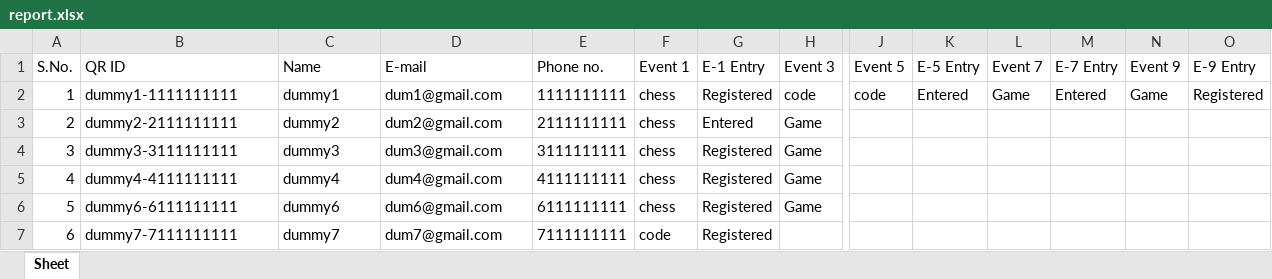
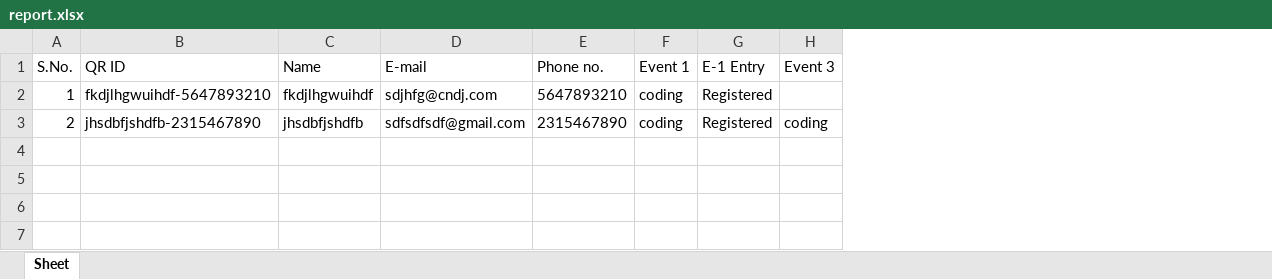
Before and after one commit to Krishna-Khanth/QR-Code-Minor-Project, an Excel workbook: data/report.xlsx, sheet Sheet, drawn as a sheet; only a part is shown, gaps mark what is left out; values as stored, in another font and other column widths than the file's, no borders; rows hold the shown columns only; the diff covers the shown part only; the diff names each change by its address in the sheet, - before the commit and + after, or states it on an @@ line.

```diff
--- a/data/report.xlsx (sheet Sheet)
+++ b/data/report.xlsx (sheet Sheet)
-column J (Event 5), row 2: code
-column K (E-5 Entry), row 2: Entered
-column L (Event 7), row 2: Game
-column M (E-7 Entry), row 2: Entered
-column N (Event 9), row 2: Game
-column O (E-9 Entry), row 2: Registered
-B2 (QR ID): dummy1-1111111111
+B2 (QR ID): fkdjlhgwuihdf-5647893210
-C2 (Name): dummy1
+C2 (Name): fkdjlhgwuihdf
-D2 (E-mail): dum1@gmail.com
+D2 (E-mail): sdjhfg@cndj.com
-E2 (Phone no.): 1111111111
+E2 (Phone no.): 5647893210
-F2:F3 (Event 1): chess
+F2:F3 (Event 1): coding
-H2 (Event 3): code
+H2 (Event 3): (empty)
-B3 (QR ID): dummy2-2111111111
+B3 (QR ID): jhsdbfjshdfb-2315467890
-C3 (Name): dummy2
+C3 (Name): jhsdbfjshdfb
-D3 (E-mail): dum2@gmail.com
+D3 (E-mail): sdfsdfsdf@gmail.com
-E3 (Phone no.): 2111111111
+E3 (Phone no.): 2315467890
-G3 (E-1 Entry): Entered
+G3 (E-1 Entry): Registered
-H3 (Event 3): Game
+H3 (Event 3): coding
-row 4: 3 | dummy3-3111111111 | dummy3 | dum3@gmail.com | 3111111111 | chess | Registered | Game
-row 5: 4 | dummy4-4111111111 | dummy4 | dum4@gmail.com | 4111111111 | chess | Registered | Game
-row 6: 5 | dummy6-6111111111 | dummy6 | dum6@gmail.com | 6111111111 | chess | Registered | Game
-row 7: 6 | dummy7-7111111111 | dummy7 | dum7@gmail.com | 7111111111 | code | Registered
```
Also changed, not shown: 1 edited cell elsewhere in this sheet, 2 other files.
